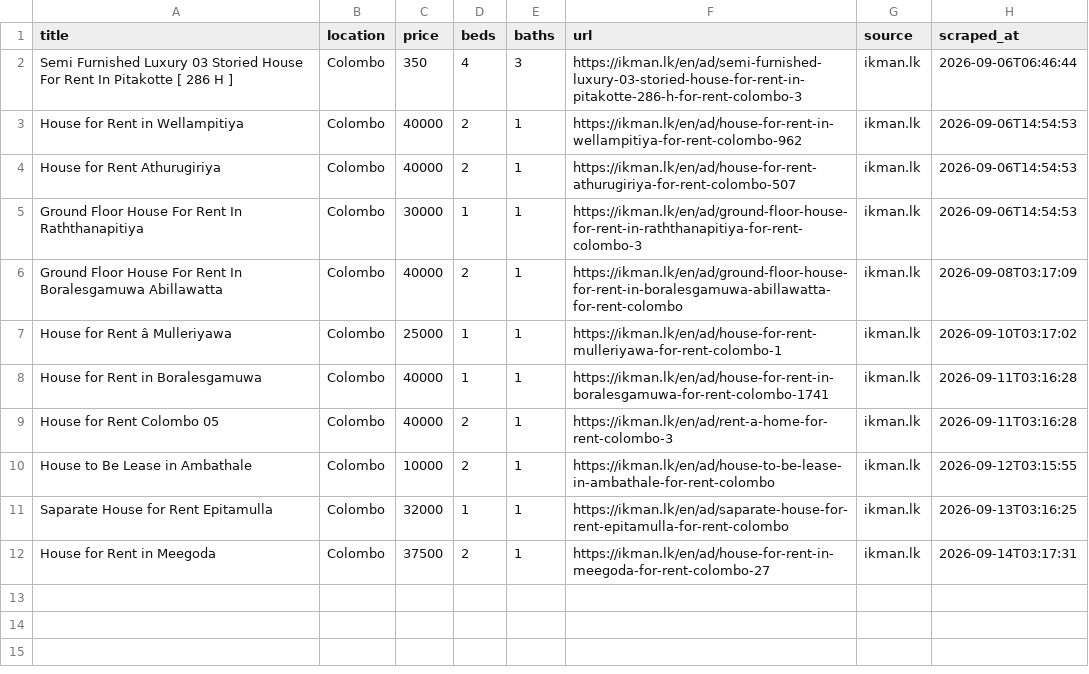
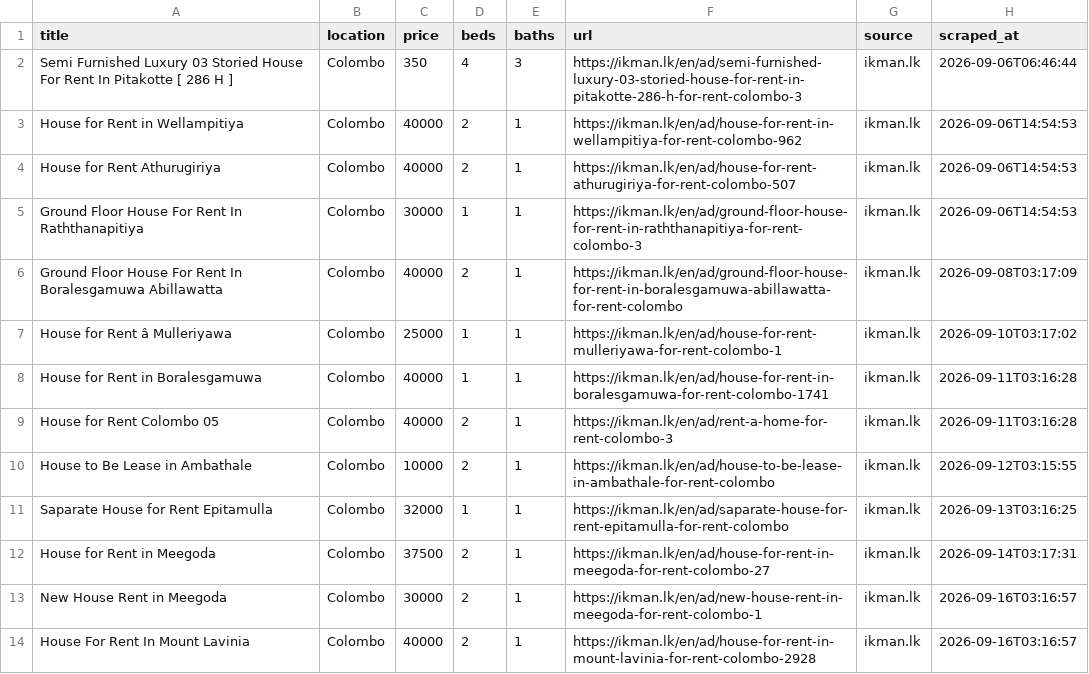
Before and after one commit to udarakahata-commits/rental-scraper, a CSV file: matches.csv, drawn as a sheet.

```diff
--- a/matches.csv
+++ b/matches.csv
@@ -12 +12,3 @@ Saparate House for Rent Epitamulla,Colombo,32000,1,1,https://ikman.lk/en/ad/sapa
 House for Rent in Meegoda,Colombo,37500,2,1,https://ikman.lk/en/ad/house-for-rent-in-meegoda-for-rent-colombo-27,ikman.lk,2026-09-14T03:17:31
+New House Rent in Meegoda,Colombo,30000,2,1,https://ikman.lk/en/ad/new-house-rent-in-meegoda-for-rent-colombo-1,ikman.lk,2026-09-16T03:16:57
+House For Rent In Mount Lavinia,Colombo,40000,2,1,https://ikman.lk/en/ad/house-for-rent-in-mount-lavinia-for-rent-colombo-2928,ikman.lk,2026-09-16T03:16:57
```
Also changed, not shown: 1 other file.
